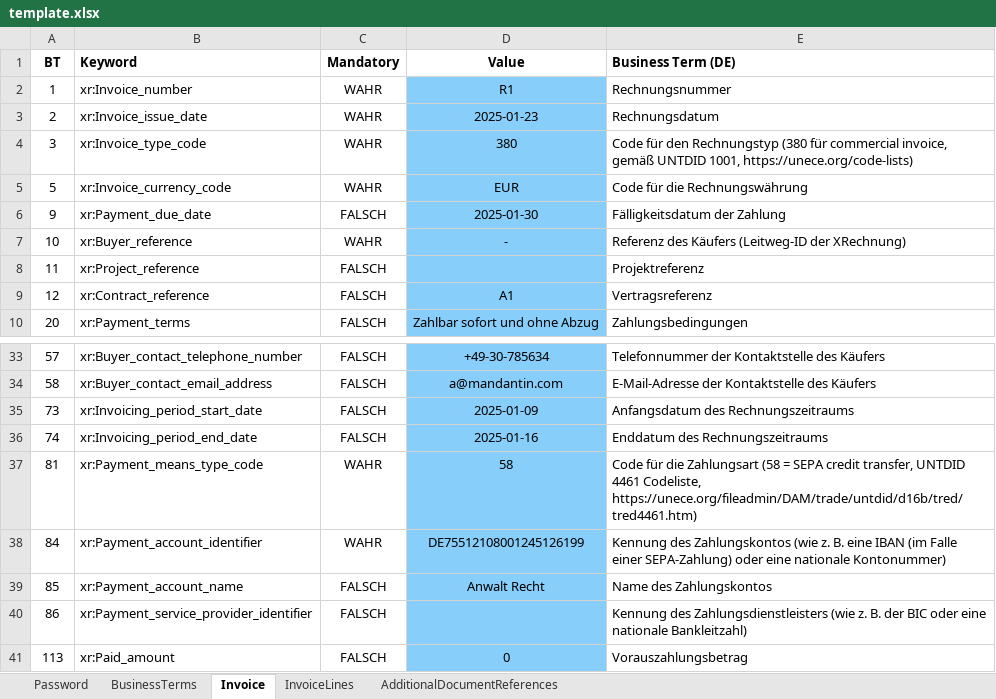
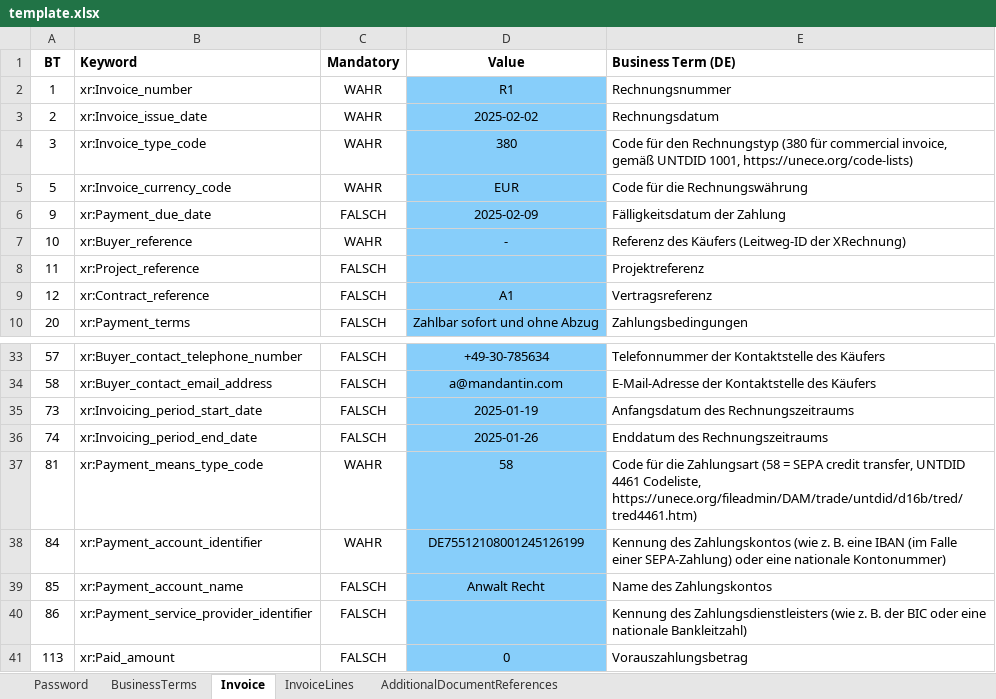
Before and after one commit to drbrnn/XFakturist, an Excel workbook: template.xlsx, sheet Invoice, drawn as a sheet; only a part is shown, gaps mark what is left out; values as stored, in another font and other column widths than the file's, no borders; conditional formats not drawn; the diff names each change by its address in the sheet, - before the commit and + after, or states it on an @@ line.

```diff
--- a/template.xlsx (sheet Invoice)
+++ b/template.xlsx (sheet Invoice)
-D3 (Value): 2025-01-23
+D3 (Value): 2025-02-02
-D6 (Value): 2025-01-30
+D6 (Value): 2025-02-09
-D35 (Value): 2025-01-09
+D35 (Value): 2025-01-19
-D36 (Value): 2025-01-16
+D36 (Value): 2025-01-26
```
Also changed, not shown: sheet AdditionalDocumentReferences, sheet InvoiceLines.
